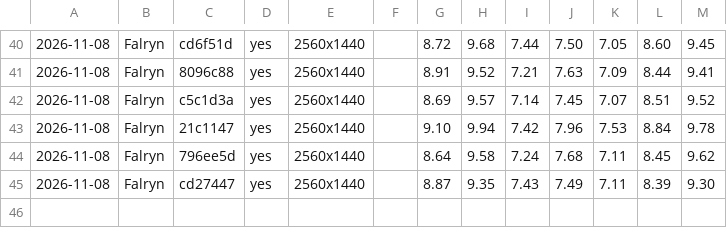
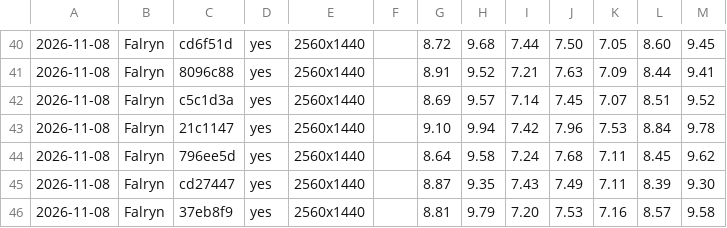
Before and after one commit to viridia/panoply, a CSV file: docs/perf.csv, drawn as a sheet; only a part is shown, gaps mark what is left out; the diff names each change by its address in the sheet, - before the commit and + after, or states it on an @@ line.

```diff
--- a/docs/perf.csv
+++ b/docs/perf.csv
+row 46: 2026-11-08 | Falryn | 37eb8f9 | yes | 2560x1440 |  | 8.81 | 9.79 | 7.20 | 7.53 | 7.16 | 8.57 | 9.58
```
Also changed, not shown: 15 other files.
